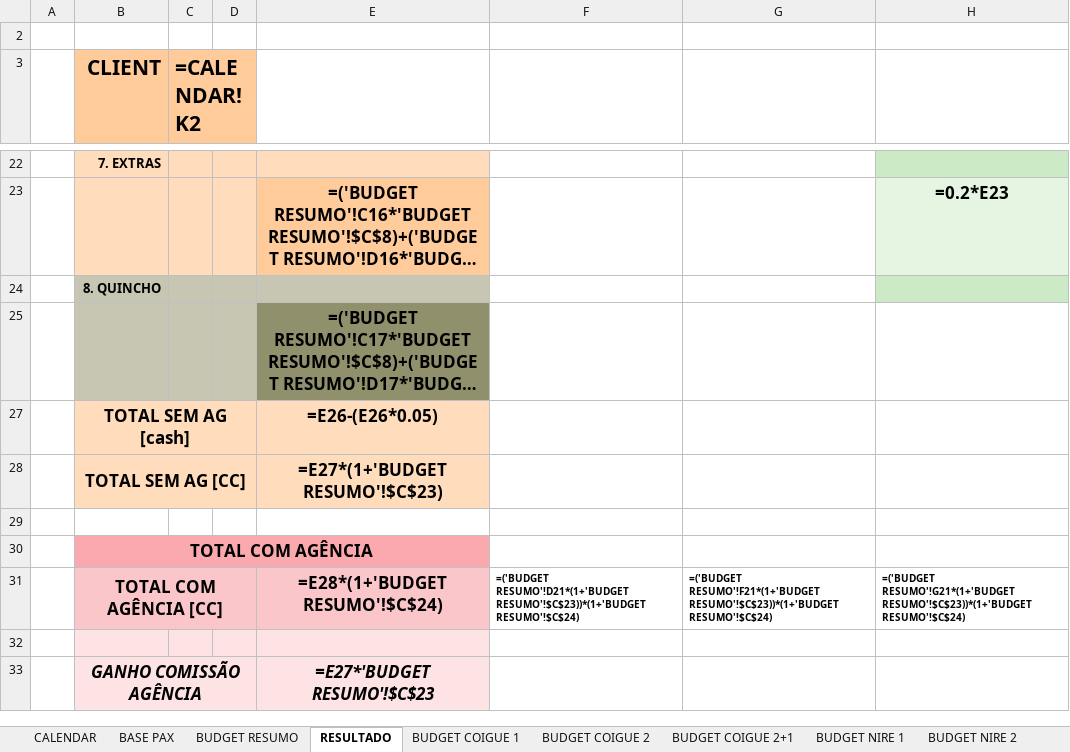
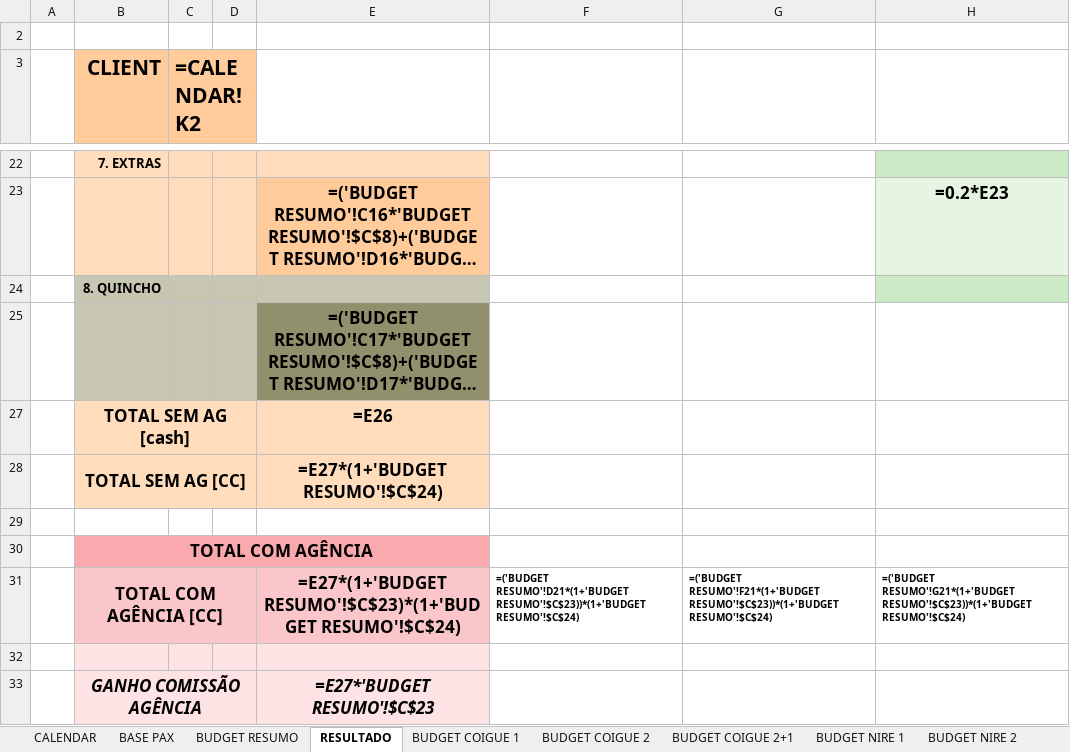
Before and after one commit to gustavozylbersztajn-source/mapu-orcamentos, an Excel workbook: assets/templates/planilha_orcamentos_python.xlsx, sheet RESULTADO, drawn as a sheet; only a part is shown, gaps mark what is left out; long unchanged cells end in …; values as stored, in another font and other column widths than the file's, no borders; formulas without a stored value are shown as written; charts and pictures not drawn; the diff names each change by its address in the sheet, - before the commit and + after, or states it on an @@ line.

Commit message:
Atualiza template fallback (assets/templates) com fixes da aba RESULTADO/BUDGET RESUMO
Fica sincronizado com o template principal (2027/template/) - cadeia de CC sem gross-up, linhas 19-27 corrigidas, taxas linkadas ao Planner.

```diff
--- a/assets/templates/planilha_orcamentos_python.xlsx (sheet RESULTADO)
+++ b/assets/templates/planilha_orcamentos_python.xlsx (sheet RESULTADO)
-E27: =E26-(E26*0.05)
+E27: =E26
-E28: =E27*(1+'BUDGET RESUMO'!$C$23)
+E28: =E27*(1+'BUDGET RESUMO'!$C$24)
-E31: =E28*(1+'BUDGET RESUMO'!$C$24)
+E31: =E27*(1+'BUDGET RESUMO'!$C$23)*(1+'BUDGET RESUMO'!$C$24)
```
Also changed, not shown: sheet BUDGET RESUMO, sheet BUDGET COIGUE 1, sheet BUDGET COIGUE 2+1, sheet BUDGET COIGUE 2, sheet BUDGET CORCOVADO 2, sheet BUDGET CORCOVADO 4+1, 18 more sheets.
